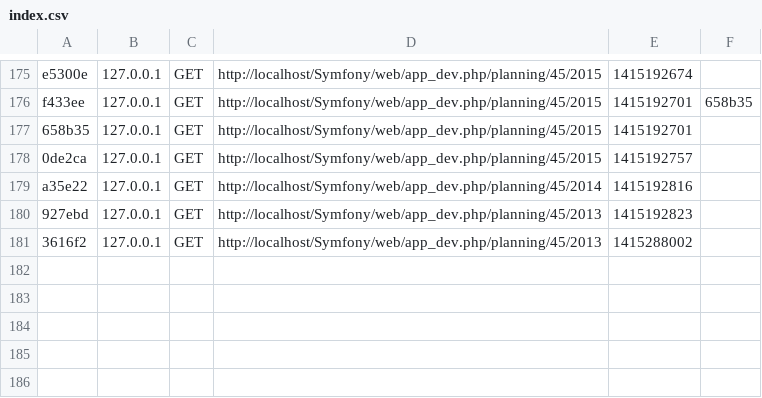
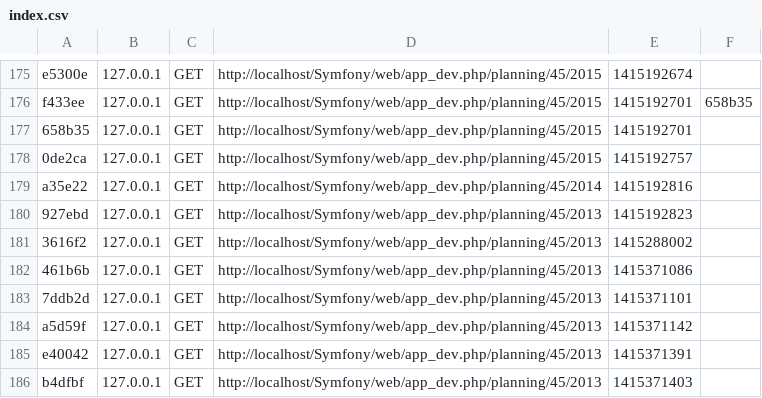
Before and after one commit to olivierficep/intra, a CSV file: app/cache/dev/profiler/index.csv, drawn as a sheet; only a part is shown, gaps mark what is left out.

```diff
--- a/app/cache/dev/profiler/index.csv
+++ b/app/cache/dev/profiler/index.csv
@@ -181 +181,6 @@ a35e22,127.0.0.1,GET,http://localhost/Symfony/web/app_dev.php/planning/45/2014,1
 3616f2,127.0.0.1,GET,http://localhost/Symfony/web/app_dev.php/planning/45/2013,1415288002,
+461b6b,127.0.0.1,GET,http://localhost/Symfony/web/app_dev.php/planning/45/2013,1415371086,
+7ddb2d,127.0.0.1,GET,http://localhost/Symfony/web/app_dev.php/planning/45/2013,1415371101,
+a5d59f,127.0.0.1,GET,http://localhost/Symfony/web/app_dev.php/planning/45/2013,1415371142,
+e40042,127.0.0.1,GET,http://localhost/Symfony/web/app_dev.php/planning/45/2013,1415371391,
+b4dfbf,127.0.0.1,GET,http://localhost/Symfony/web/app_dev.php/planning/45/2013,1415371403,
```
Also changed, not shown: 10 other files.
